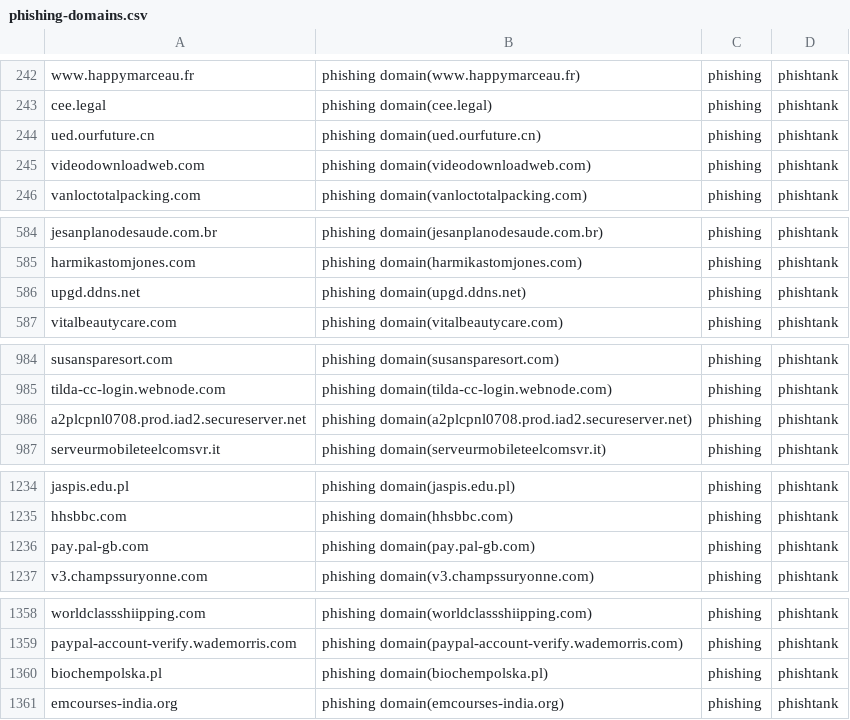
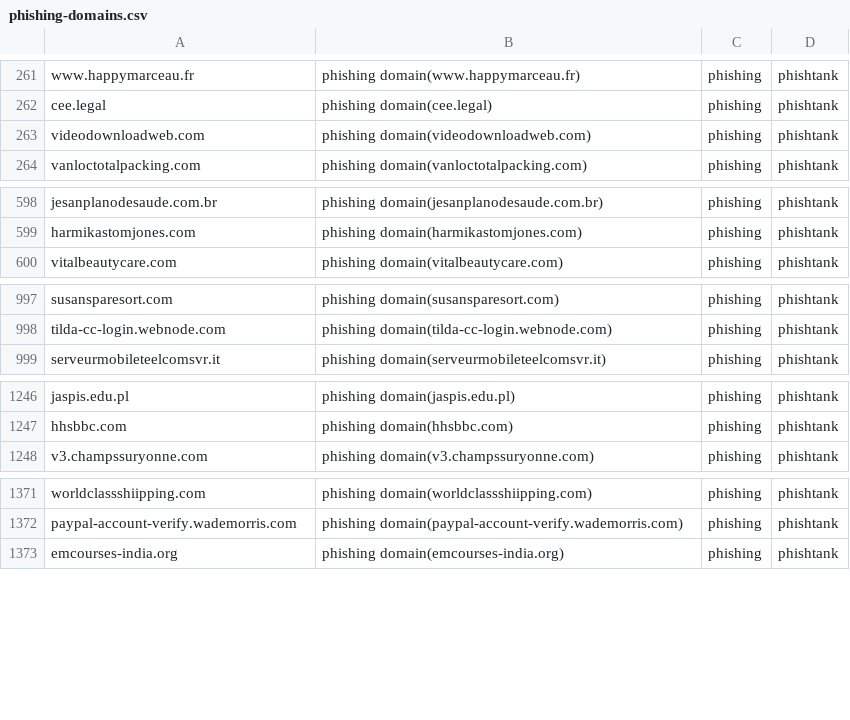
Before and after one commit to sinjukukawataro/20180511, a CSV file: phishing-domains.csv, drawn as a sheet; only a part is shown, gaps mark what is left out; the diff covers the shown part only.

```diff
--- a/phishing-domains.csv
+++ b/phishing-domains.csv
@@ -243,3 +262,2 @@ www.happymarceau.fr,phishing domain(www.happymarceau.fr),phishing,phishtank
 cee.legal,phishing domain(cee.legal),phishing,phishtank
-ued.ourfuture.cn,phishing domain(ued.ourfuture.cn),phishing,phishtank
 videodownloadweb.com,phishing domain(videodownloadweb.com),phishing,phishtank
@@ -585,3 +599,2 @@ jesanplanodesaude.com.br,phishing domain(jesanplanodesaude.com.br),phishing,phis
 harmikastomjones.com,phishing domain(harmikastomjones.com),phishing,phishtank
-upgd.ddns.net,phishing domain(upgd.ddns.net),phishing,phishtank
 vitalbeautycare.com,phishing domain(vitalbeautycare.com),phishing,phishtank
@@ -985,3 +998,2 @@ susansparesort.com,phishing domain(susansparesort.com),phishing,phishtank
 tilda-cc-login.webnode.com,phishing domain(tilda-cc-login.webnode.com),phishing,phishtank
-a2plcpnl0708.prod.iad2.secureserver.net,phishing domain(a2plcpnl0708.prod.iad2.secureserver.net),phishing,phishtank
 serveurmobileteelcomsvr.it,phishing domain(serveurmobileteelcomsvr.it),phishing,phishtank
@@ -1235,3 +1247,2 @@ jaspis.edu.pl,phishing domain(jaspis.edu.pl),phishing,phishtank
 hhsbbc.com,phishing domain(hhsbbc.com),phishing,phishtank
-pay.pal-gb.com,phishing domain(pay.pal-gb.com),phishing,phishtank
 v3.champssuryonne.com,phishing domain(v3.champssuryonne.com),phishing,phishtank
@@ -1359,3 +1372,2 @@ worldclassshiipping.com,phishing domain(worldclassshiipping.com),phishing,phisht
 paypal-account-verify.wademorris.com,phishing domain(paypal-account-verify.wademorris.com),phishing,phishtank
-biochempolska.pl,phishing domain(biochempolska.pl),phishing,phishtank
 emcourses-india.org,phishing domain(emcourses-india.org),phishing,phishtank
```
Also changed, not shown: 24 added rows, 9 removed rows and 9 moved rows elsewhere in this file.
